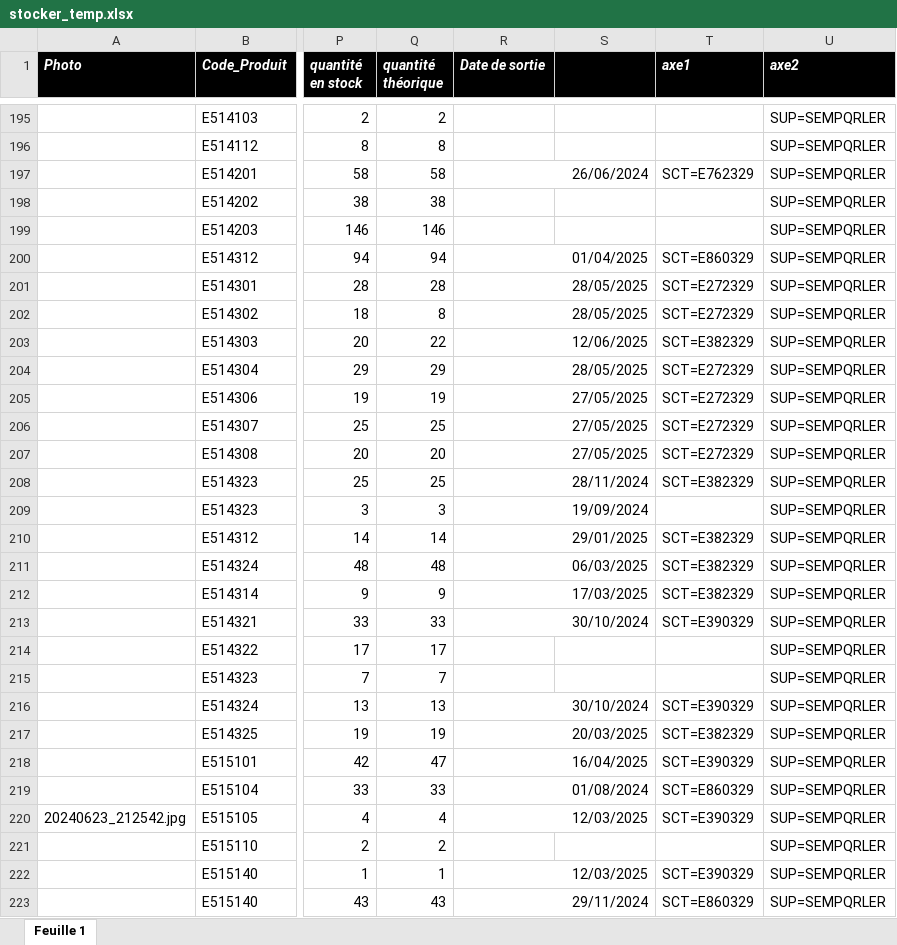
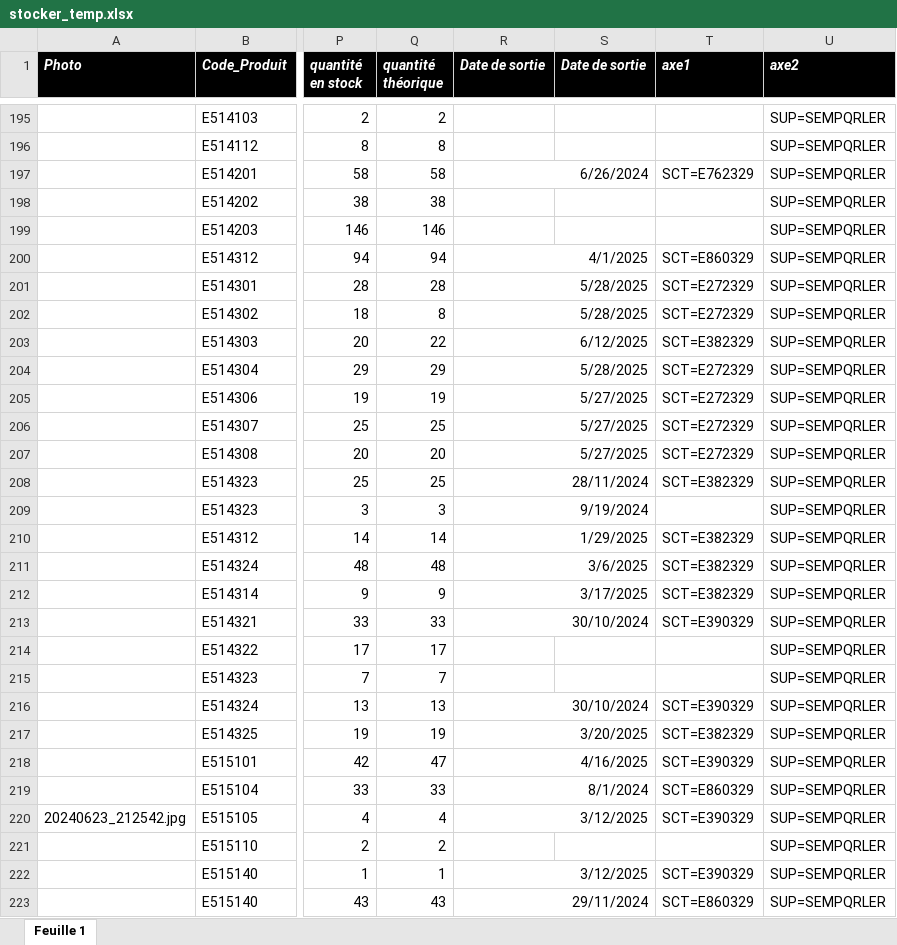
Before and after one commit to fourcheerv/stocker, an Excel workbook: stocker_temp.xlsx, sheet Feuille 1, drawn as a sheet; only a part is shown, gaps mark what is left out; values as stored, in another font and other column widths than the file's, no borders; charts and pictures not drawn; the diff covers the shown part only; the diff names each change by its address in the sheet, - before the commit and + after, or states it on an @@ line.

Commit message:
excel

```diff
--- a/stocker_temp.xlsx (sheet Feuille 1)
+++ b/stocker_temp.xlsx (sheet Feuille 1)
-S1: (empty)
+S1: Date de sortie
-R197 (Date de sortie): 26/06/2024
+R197 (Date de sortie): 6/26/2024
-R200 (Date de sortie): 01/04/2025
+R200 (Date de sortie): 4/1/2025
-R201:R202 (Date de sortie): 28/05/2025
+R201:R202 (Date de sortie): 5/28/2025
-R203 (Date de sortie): 12/06/2025
+R203 (Date de sortie): 6/12/2025
-R204 (Date de sortie): 28/05/2025
+R204 (Date de sortie): 5/28/2025
-R205:R207 (Date de sortie): 27/05/2025
+R205:R207 (Date de sortie): 5/27/2025
-R209 (Date de sortie): 19/09/2024
+R209 (Date de sortie): 9/19/2024
-R210 (Date de sortie): 29/01/2025
+R210 (Date de sortie): 1/29/2025
-R211 (Date de sortie): 06/03/2025
+R211 (Date de sortie): 3/6/2025
-R212 (Date de sortie): 17/03/2025
+R212 (Date de sortie): 3/17/2025
-R217 (Date de sortie): 20/03/2025
+R217 (Date de sortie): 3/20/2025
-R218 (Date de sortie): 16/04/2025
+R218 (Date de sortie): 4/16/2025
-R219 (Date de sortie): 01/08/2024
+R219 (Date de sortie): 8/1/2024
-R220 (Date de sortie): 12/03/2025
+R220 (Date de sortie): 3/12/2025
-R222 (Date de sortie): 12/03/2025
+R222 (Date de sortie): 3/12/2025
```
Also changed, not shown: 123 edited cells elsewhere in this sheet, charts or pictures.
